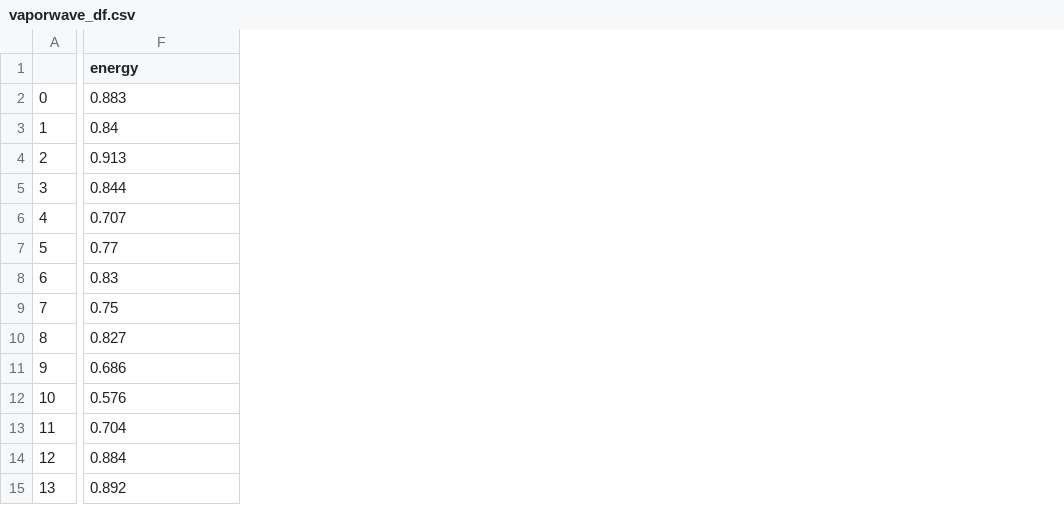
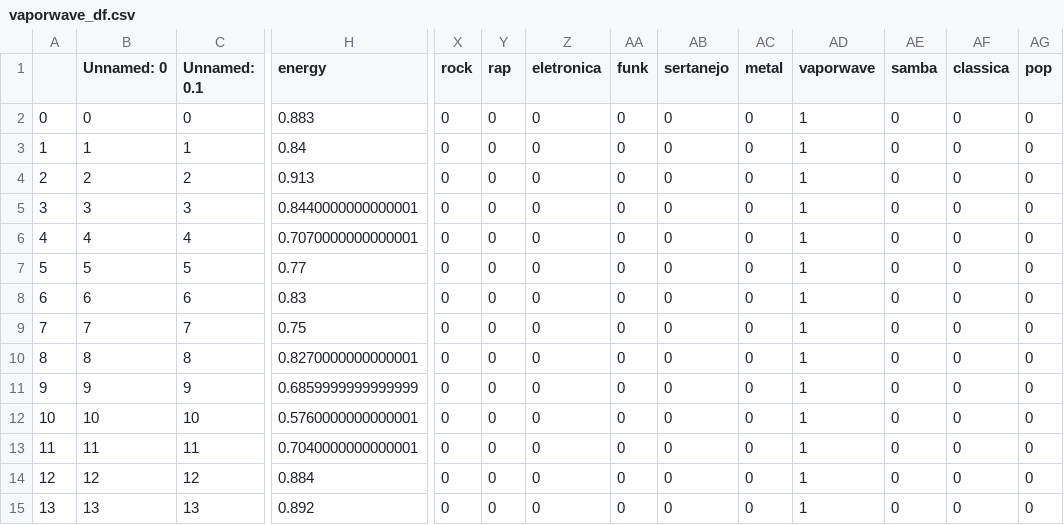
Before and after one commit to juanjorgegarcia/TuneMyMood, a CSV file: vaporwave_df.csv, drawn as a sheet; only a part is shown, gaps mark what is left out; addresses are those after the commit; the diff covers the shown part only; the diff names each change by its address in the sheet, - before the commit and + after, or states it on an @@ line.

```diff
--- a/vaporwave_df.csv
+++ b/vaporwave_df.csv
+column B (Unnamed: 0), rows 2-15: 0 | 1 | 2 | 3 | 4 | 5 | 6 | 7 | 8 | 9 | 10 | 11 | 12 | 13
+column C (Unnamed: 0.1), rows 2-15: 0 | 1 | 2 | 3 | 4 | 5 | 6 | 7 | 8 | 9 | 10 | 11 | 12 | 13
+column X (rock), rows 2-15: all 0
+column Y (rap), rows 2-15: all 0
+column Z (eletronica), rows 2-15: all 0
+column AA (funk), rows 2-15: all 0
+column AB (sertanejo), rows 2-15: all 0
+column AC (metal), rows 2-15: all 0
+column AD (vaporwave), rows 2-15: all 1
+column AE (samba), rows 2-15: all 0
+column AF (classica), rows 2-15: all 0
+column AG (pop), rows 2-15: all 0
-H5 (energy): 0.844
+H5 (energy): 0.8440000000000001
-H6 (energy): 0.707
+H6 (energy): 0.7070000000000001
-H10 (energy): 0.827
+H10 (energy): 0.8270000000000001
-H11 (energy): 0.686
+H11 (energy): 0.6859999999999999
-H12 (energy): 0.576
+H12 (energy): 0.5760000000000001
-H13 (energy): 0.704
+H13 (energy): 0.7040000000000001
```
Also changed, not shown: 5 added columns and 100 edited cells elsewhere in this file, not_vaporwave_df.csv, 47 other files.
